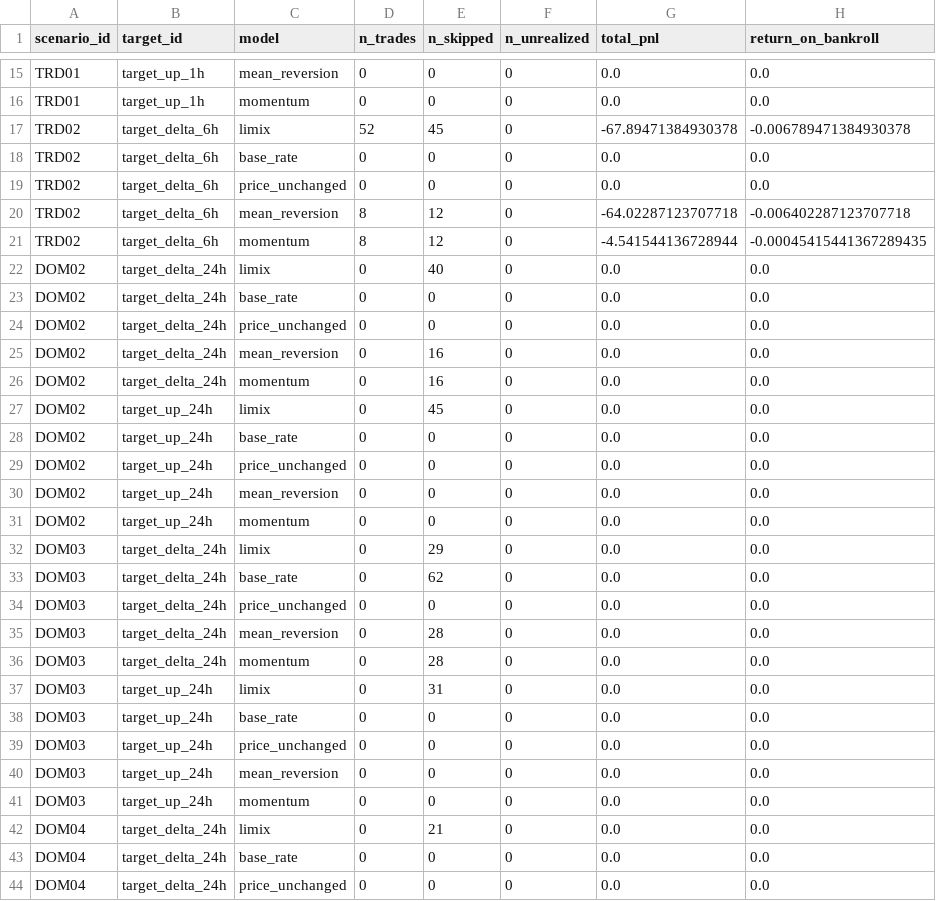
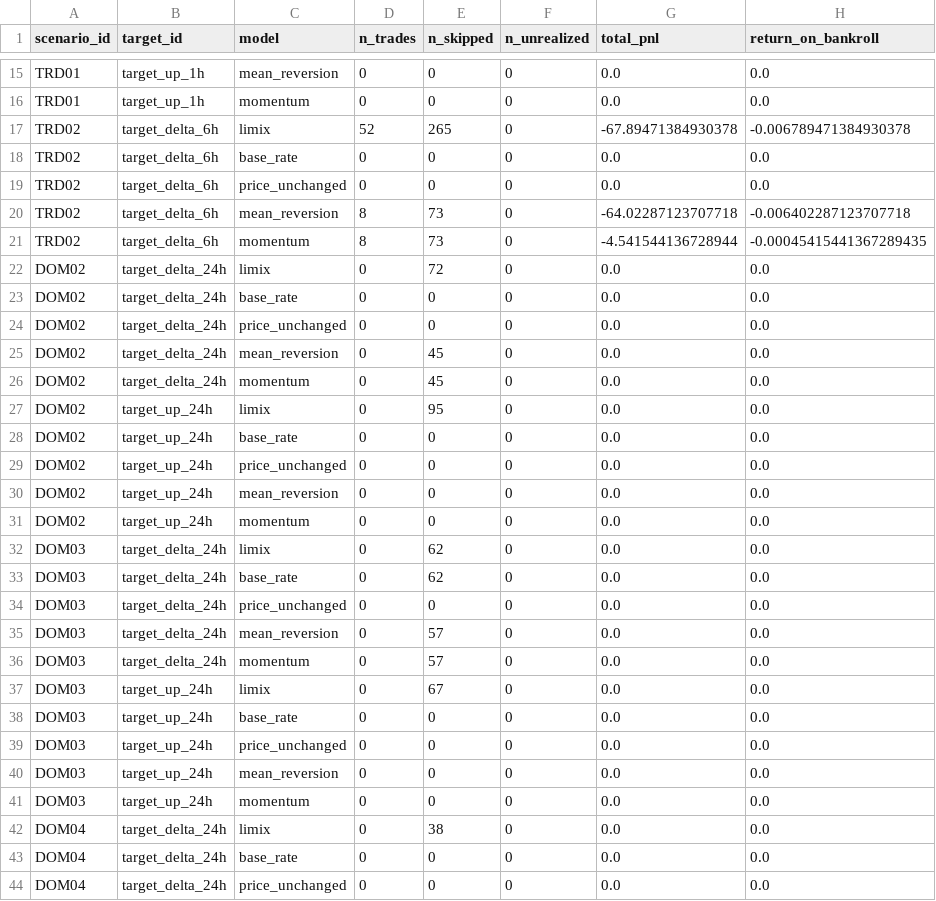
Before and after one commit to luciowlx/polymarket-minitest-reports, a CSV file: simtrade/2026-07-15/summary.csv, drawn as a sheet; only a part is shown, gaps mark what is left out; the diff covers the shown part only; the diff names each change by its address in the sheet, - before the commit and + after, or states it on an @@ line.

```diff
--- a/simtrade/2026-07-15/summary.csv
+++ b/simtrade/2026-07-15/summary.csv
-E17 (n_skipped): 45
+E17 (n_skipped): 265
-E20:E21 (n_skipped): 12
+E20:E21 (n_skipped): 73
-E22 (n_skipped): 40
+E22 (n_skipped): 72
-E25:E26 (n_skipped): 16
+E25:E26 (n_skipped): 45
-E27 (n_skipped): 45
+E27 (n_skipped): 95
-E32 (n_skipped): 29
+E32 (n_skipped): 62
-E35:E36 (n_skipped): 28
+E35:E36 (n_skipped): 57
-E37 (n_skipped): 31
+E37 (n_skipped): 67
-E42 (n_skipped): 21
+E42 (n_skipped): 38
```
Also changed, not shown: 17 edited cells elsewhere in this file, 34 other files.
